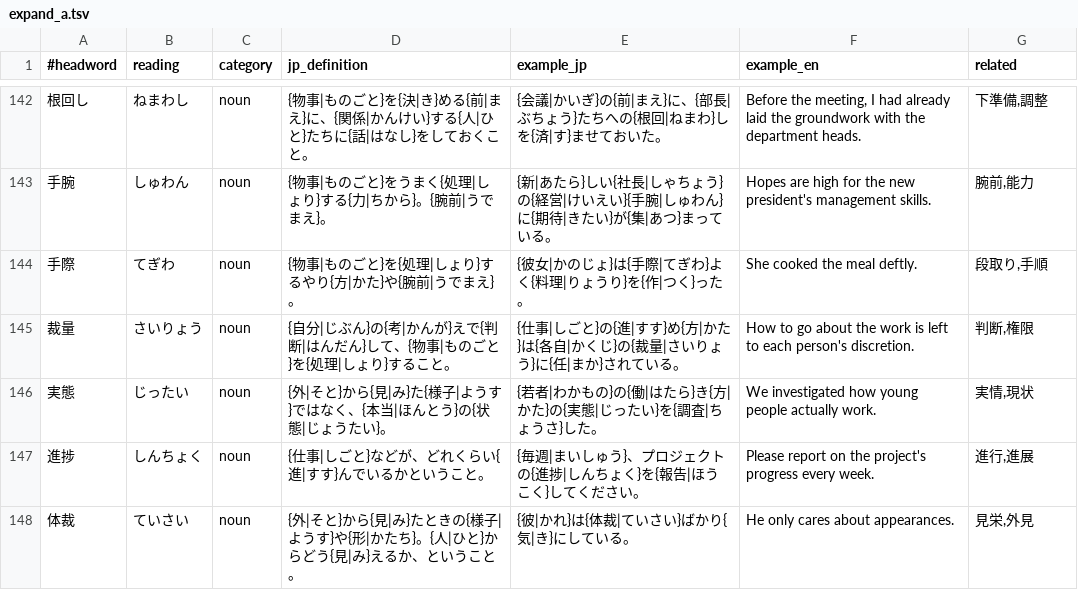
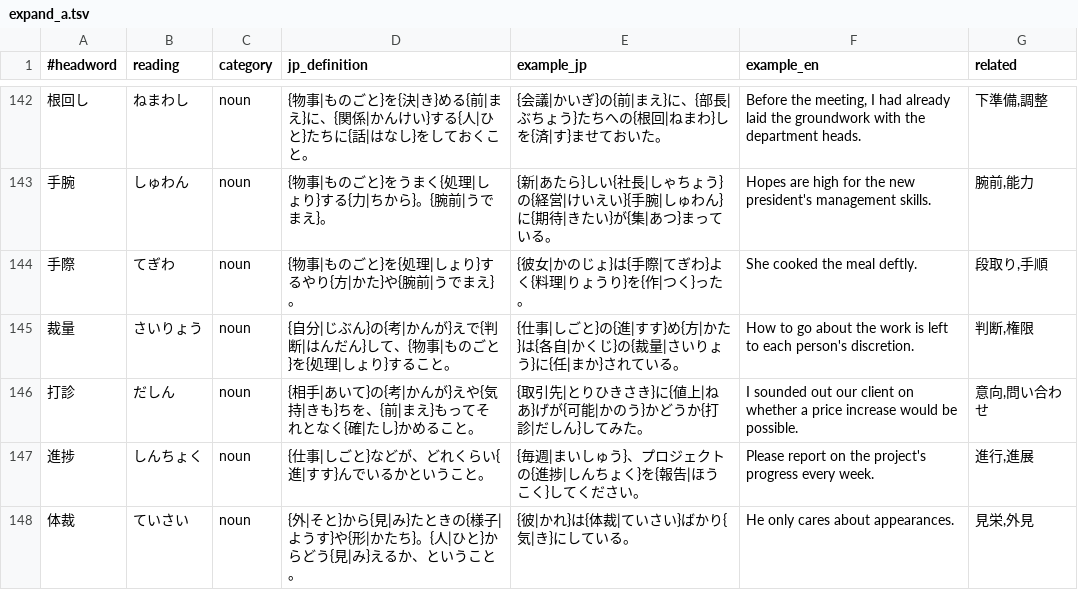
Before and after one commit to TamanegiNinja25/LearnJapaneseGame, a TSV file: tools/wordlists/n1/expand_a.tsv, drawn as a sheet; only a part is shown, gaps mark what is left out.

```diff
--- a/tools/wordlists/n1/expand_a.tsv
+++ b/tools/wordlists/n1/expand_a.tsv
@@ -145,3 +145,3 @@
 裁量	さいりょう	noun	{自分|じぶん}の{考|かんが}えで{判断|はんだん}して、{物事|ものごと}を{処理|しょり}すること。	{仕事|しごと}の{進|すす}め{方|かた}は{各自|かくじ}の{裁量|さいりょう}に{任|まか}されている。	How to go about the work is left to each person's discretion.	判断,権限
-実態	じったい	noun	{外|そと}から{見|み}た{様子|ようす}ではなく、{本当|ほんとう}の{状態|じょうたい}。	{若者|わかもの}の{働|はたら}き{方|かた}の{実態|じったい}を{調査|ちょうさ}した。	We investigated how young people actually work.	実情,現状
+打診	だしん	noun	{相手|あいて}の{考|かんが}えや{気持|きも}ちを、{前|まえ}もってそれとなく{確|たし}かめること。	{取引先|とりひきさき}に{値上|ねあ}げが{可能|かのう}かどうか{打診|だしん}してみた。	I sounded out our client on whether a price increase would be possible.	意向,問い合わせ
 進捗	しんちょく	noun	{仕事|しごと}などが、どれくらい{進|すす}んでいるかということ。	{毎週|まいしゅう}、プロジェクトの{進捗|しんちょく}を{報告|ほうこく}してください。	Please report on the project's progress every week.	進行,進展
```
Also changed, not shown: tools/wordlists/n2/expand_a.tsv, 25 other files.
